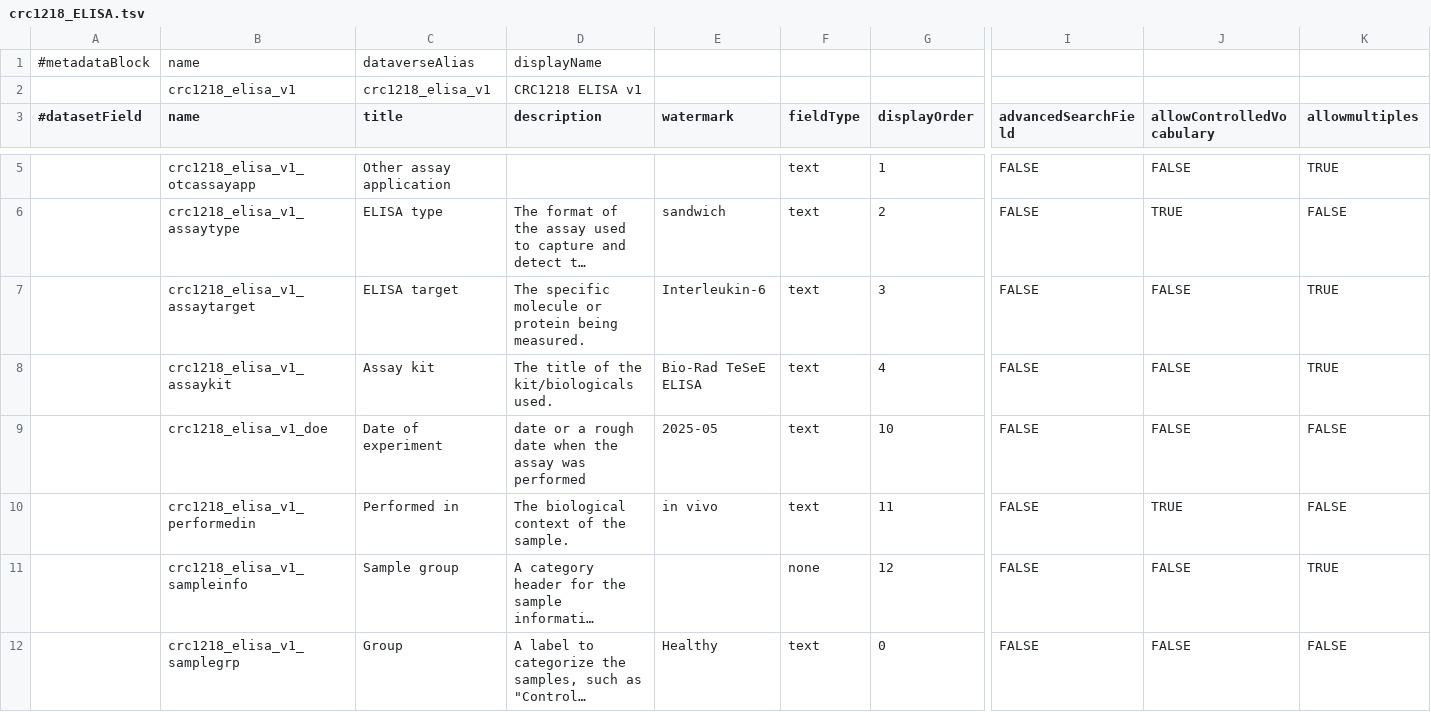
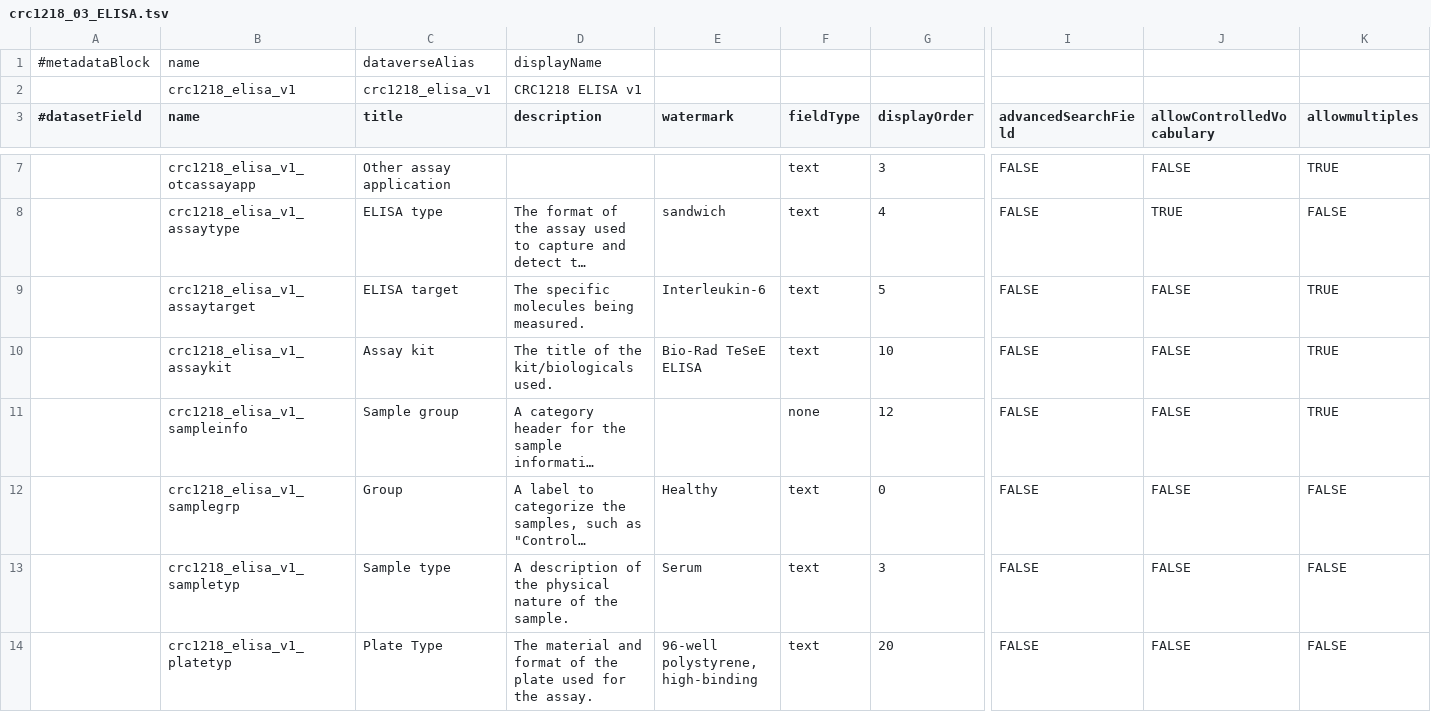
Before and after one commit to FAIRSpace-Cologne/MetadataTemplates, a TSV file: crc1218/assay-format/01_uploaded_assay_versions/crc1218_03_ELISA.tsv (was crc1218/assay-format/crc1218_ELISA.tsv), drawn as a sheet; only a part is shown, gaps mark what is left out; the shorter side is filled out with more unchanged rows; long unchanged cells end in …; removed rows and columns are numbered as before the commit, all else as after; rows hold the shown columns only; the diff covers the shown part only; the diff names each change by its address in the sheet, - before the commit and + after, or states it on an @@ line.

```diff
--- a/crc1218/assay-format/crc1218_ELISA.tsv
+++ b/crc1218/assay-format/01_uploaded_assay_versions/crc1218_03_ELISA.tsv
-G7 (displayOrder): 1
+G7 (displayOrder): 3
-G8 (displayOrder): 2
+G8 (displayOrder): 4
-D9 (description): The specific molecule or protein being measured.
+D9 (description): The specific molecules being measured.
-G9 (displayOrder): 3
+G9 (displayOrder): 5
-G10 (displayOrder): 4
+G10 (displayOrder): 10
-row 9:  | crc1218_elisa_v1_doe | Date of experiment | date or a rough date when the assay was performed | 2025-05 | text | 10 | FALSE | FALSE | FALSE
-row 10:  | crc1218_elisa_v1_performedin | Performed in | The biological context of the sample. | in vivo | text | 11 | FALSE | TRUE | FALSE
```
Also changed, not shown: 2 added rows, 14 removed rows and 3 edited cells elsewhere in this file, crc1218/assay-format/01_uploaded_assay_versions/crc1218_02_pcr.tsv, crc1218/assay-format/01_uploaded_assay_versions/crc1218_04_wb.tsv, 7 other files.
